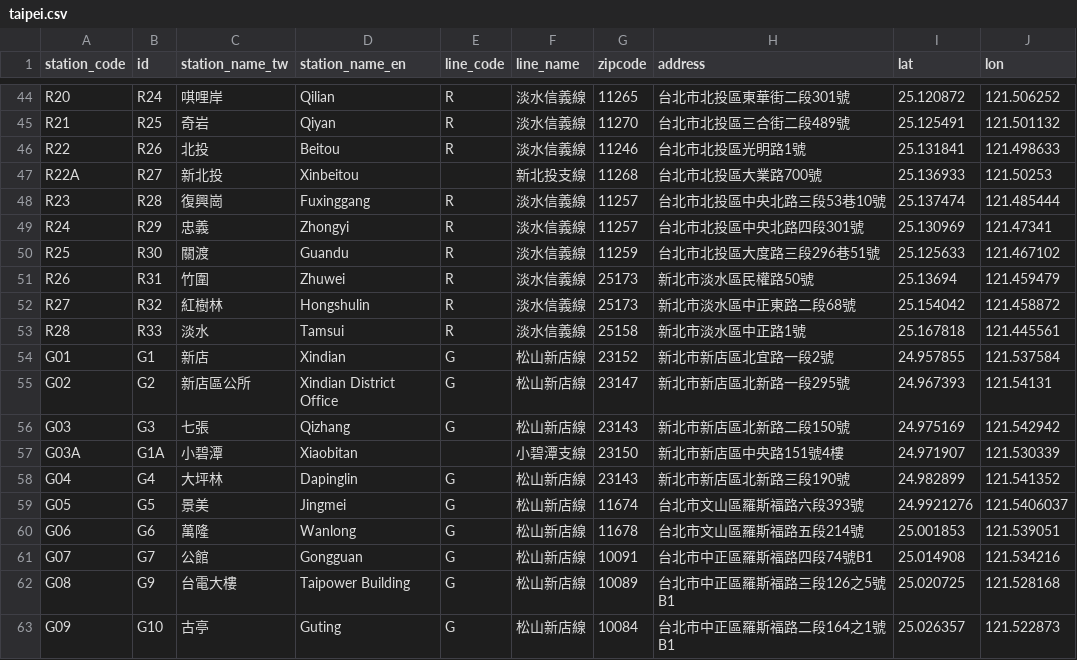
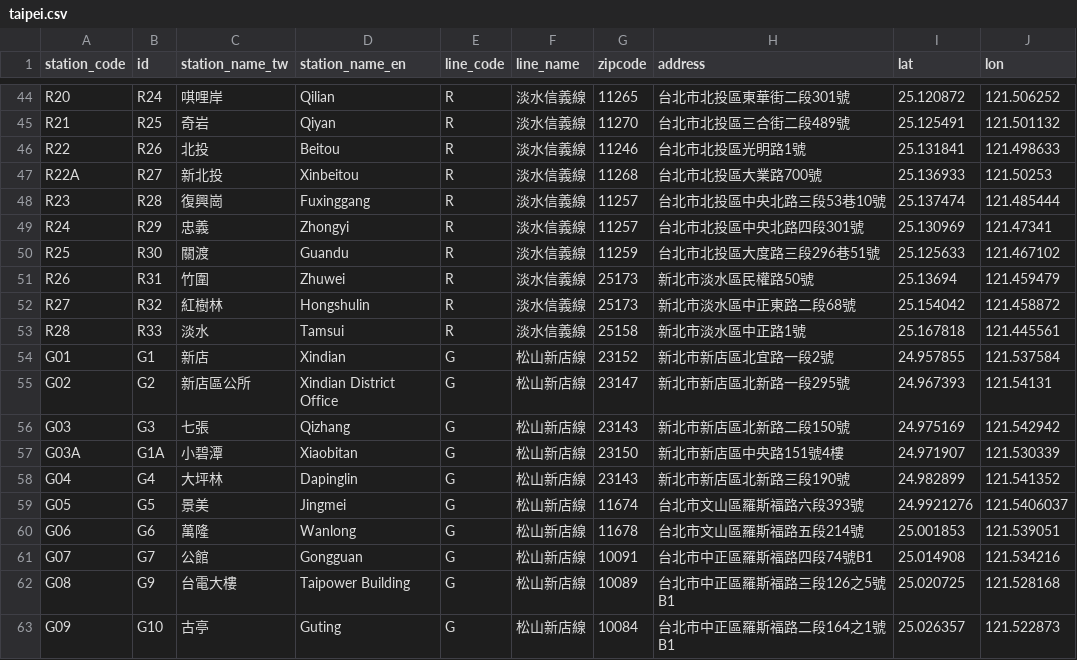
Before and after one commit to repeat/northern-taiwan-metro-stations, a CSV file: taipei.csv, drawn as a sheet; only a part is shown, gaps mark what is left out.

Commit message:
Update line name according to website.
Xinbeitou:
http://www.metro.taipei/ct.asp?mp=122035&xItem=90069977&CtNode=70088
Xiaobitan:
http://www.metro.taipei/ct.asp?mp=122035&xItem=90071316&CtNode=70088

```diff
--- a/taipei.csv
+++ b/taipei.csv
@@ -46,3 +46,3 @@ R21,R25,奇岩,Qiyan,R,淡水信義線,11270,台北市北投區三合街二段48
 R22,R26,北投,Beitou,R,淡水信義線,11246,台北市北投區光明路1號,25.131841,121.498633
-R22A,R27,新北投,Xinbeitou,,新北投支線,11268,台北市北投區大業路700號,25.136933,121.50253
+R22A,R27,新北投,Xinbeitou,R,淡水信義線,11268,台北市北投區大業路700號,25.136933,121.50253
 R23,R28,復興崗,Fuxinggang,R,淡水信義線,11257,台北市北投區中央北路三段53巷10號,25.137474,121.485444
@@ -56,3 +56,3 @@ G02,G2,新店區公所,Xindian District Office,G,松山新店線,23147,新北市
 G03,G3,七張,Qizhang,G,松山新店線,23143,新北市新店區北新路二段150號,24.975169,121.542942
-G03A,G1A,小碧潭,Xiaobitan,,小碧潭支線,23150,新北市新店區中央路151號4樓,24.971907,121.530339
+G03A,G1A,小碧潭,Xiaobitan,G,松山新店線,23150,新北市新店區中央路151號4樓,24.971907,121.530339
 G04,G4,大坪林,Dapinglin,G,松山新店線,23143,新北市新店區北新路三段190號,24.982899,121.541352
```
